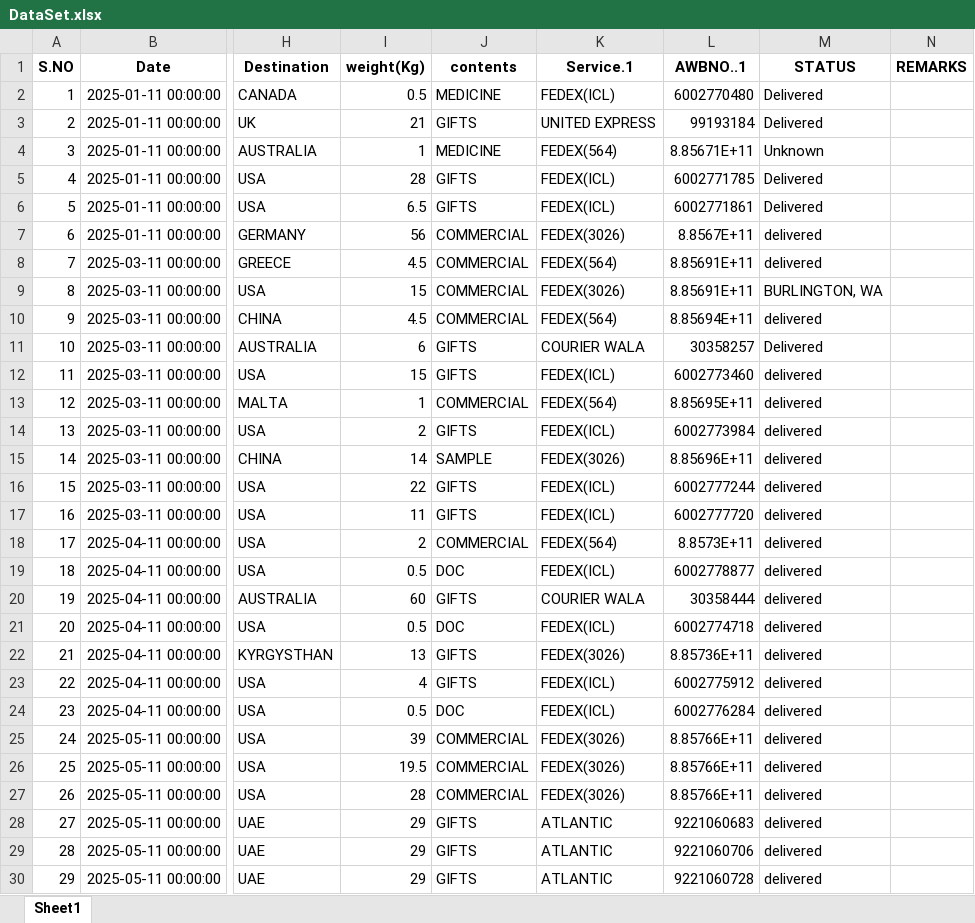
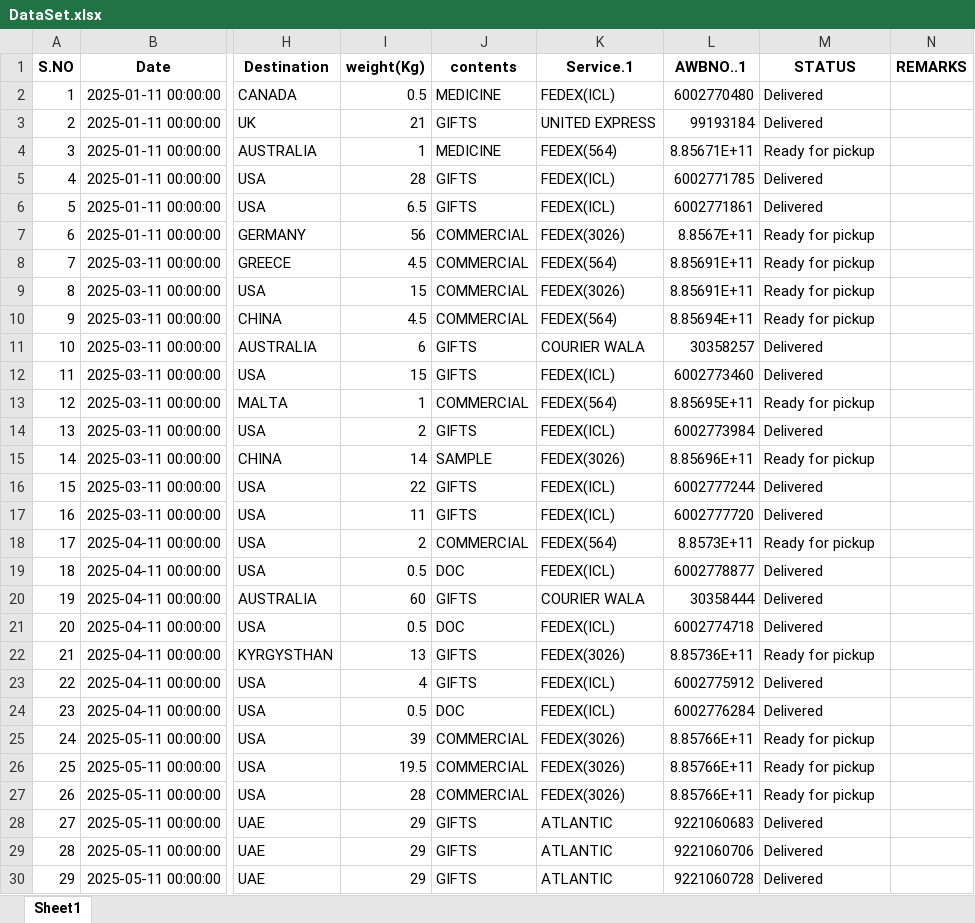
Before and after one commit to Johnson-123-208/FedEx, an Excel workbook: FEDEX/backend/DataSet.xlsx, sheet Sheet1, drawn as a sheet; only a part is shown, gaps mark what is left out; values as stored, in another font and other column widths than the file's, no borders; the diff covers the shown part only; the diff names each change by its address in the sheet, - before the commit and + after, or states it on an @@ line.

```diff
--- a/FEDEX/backend/DataSet.xlsx (sheet Sheet1)
+++ b/FEDEX/backend/DataSet.xlsx (sheet Sheet1)
-M4 (STATUS): Unknown
+M4 (STATUS): Ready for pickup
-M7:M8 (STATUS): delivered
+M7:M8 (STATUS): Ready for pickup
-M9 (STATUS): BURLINGTON, WA
+M9 (STATUS): Ready for pickup
-M10 (STATUS): delivered
+M10 (STATUS): Ready for pickup
-M12 (STATUS): delivered
+M12 (STATUS): Delivered
-M13 (STATUS): delivered
+M13 (STATUS): Ready for pickup
-M14 (STATUS): delivered
+M14 (STATUS): Delivered
-M15 (STATUS): delivered
+M15 (STATUS): Ready for pickup
-M16:M17 (STATUS): delivered
+M16:M17 (STATUS): Delivered
-M18 (STATUS): delivered
+M18 (STATUS): Ready for pickup
-M19:M21 (STATUS): delivered
+M19:M21 (STATUS): Delivered
-M22 (STATUS): delivered
+M22 (STATUS): Ready for pickup
-M23:M24 (STATUS): delivered
+M23:M24 (STATUS): Delivered
-M25:M27 (STATUS): delivered
+M25:M27 (STATUS): Ready for pickup
-M28:M30 (STATUS): delivered
+M28:M30 (STATUS): Delivered
```
Also changed, not shown: 213 edited cells elsewhere in this sheet, 2 other files.
